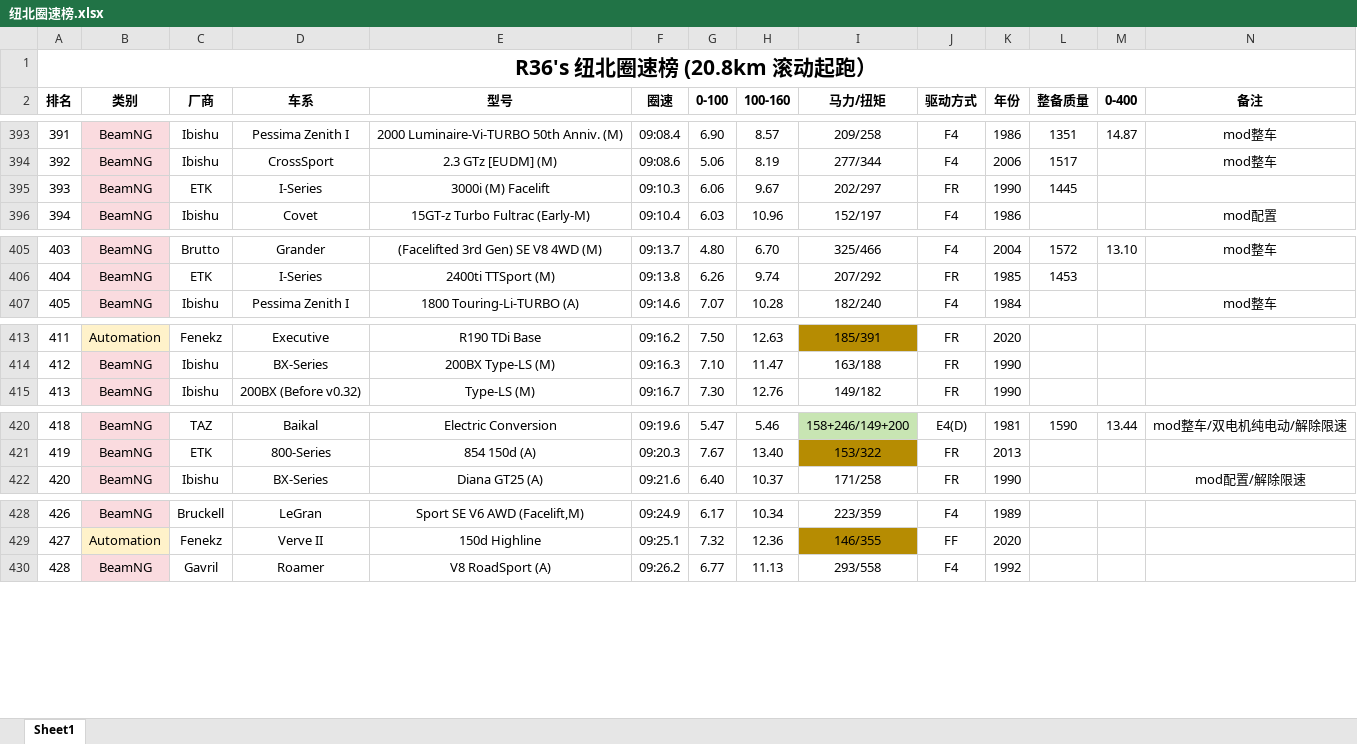
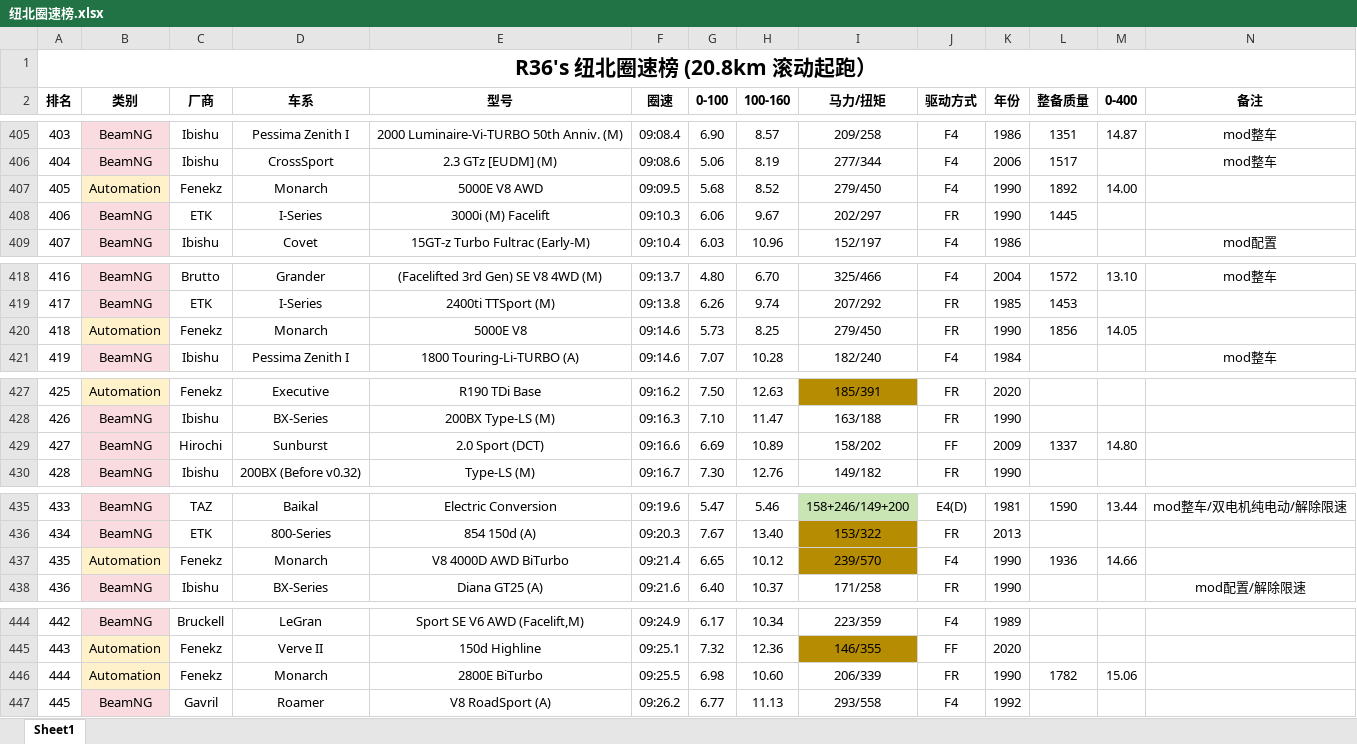
Before and after one commit to R36sLapTime/R36sLapTime.github.io, an Excel workbook: 纽北圈速榜.xlsx, sheet Sheet1, drawn as a sheet; only a part is shown, gaps mark what is left out; values as stored, in another font and other column widths than the file's, no borders; rows hold the shown columns only; the diff covers the shown part only; the diff names each change by its address in the sheet, - before the commit and + after, or states it on an @@ line.

```diff
--- a/纽北圈速榜.xlsx (sheet Sheet1)
+++ b/纽北圈速榜.xlsx (sheet Sheet1)
@@ column A (排名) renumbered between rows 83 and 578 @@
+row 407: 405 | Automation | Fenekz | Monarch | 5000E V8 AWD | 09:09.5 | 5.68 | 8.52 | 279/450 | F4 | 1990 | 1892 | 14.00
+row 420: 418 | Automation | Fenekz | Monarch | 5000E V8 | 09:14.6 | 5.73 | 8.25 | 279/450 | FR | 1990 | 1856 | 14.05
+row 429: 427 | BeamNG | Hirochi | Sunburst | 2.0 Sport (DCT) | 09:16.6 | 6.69 | 10.89 | 158/202 | FF | 2009 | 1337 | 14.80
+row 437: 435 | Automation | Fenekz | Monarch | V8 4000D AWD BiTurbo | 09:21.4 | 6.65 | 10.12 | 239/570 | F4 | 1990 | 1936 | 14.66
+row 446: 444 | Automation | Fenekz | Monarch | 2800E BiTurbo | 09:25.5 | 6.98 | 10.60 | 206/339 | FR | 1990 | 1782 | 15.06
```
Also changed, not shown: 13 added rows and 3 edited cells elsewhere in this sheet, 1 other file.
